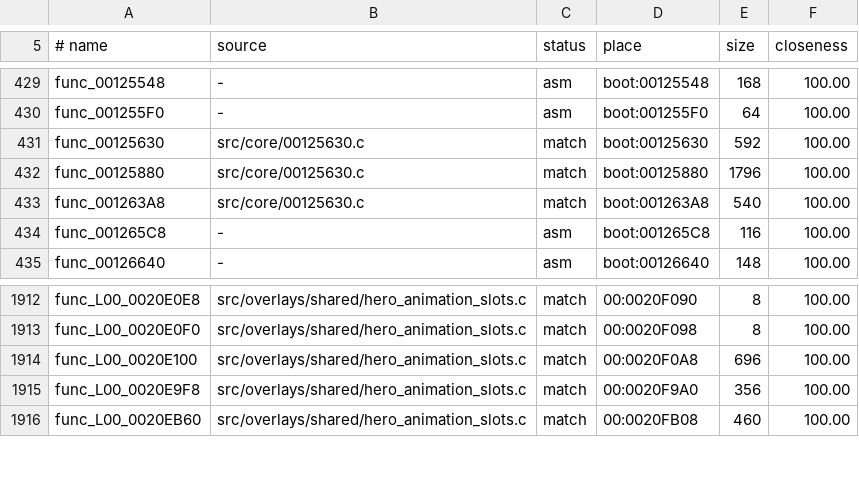
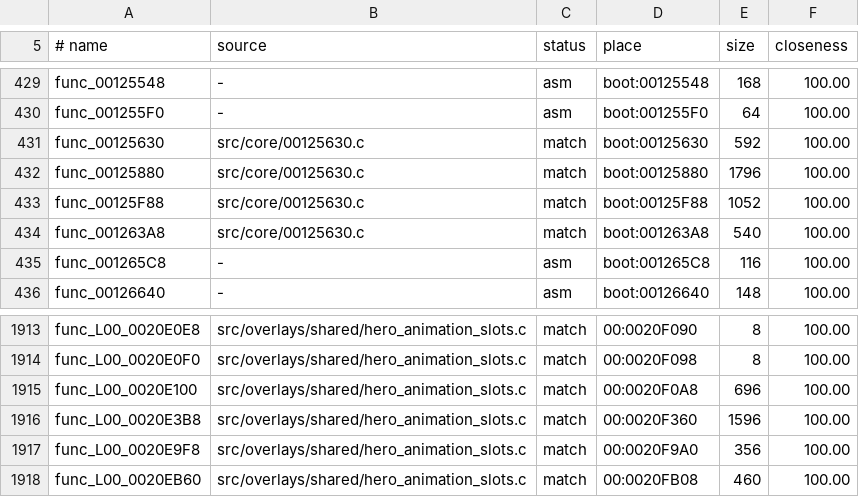
Before and after one commit to OpenRAC/rac1-decomp, a TSV file: config/versions/jp/map.tsv, drawn as a sheet; only a part is shown, gaps mark what is left out; the diff names each change by its address in the sheet, - before the commit and + after, or states it on an @@ line.

```diff
--- a/config/versions/jp/map.tsv
+++ b/config/versions/jp/map.tsv
+row 433: func_00125F88 | src/core/00125630.c | match | boot:00125F88 | 1052 | 100.00
+row 1916: func_L00_0020E3B8 | src/overlays/shared/hero_animation_slots.c | match | 00:0020F360 | 1596 | 100.00
```
Also changed, not shown: config/versions/pal_v1/map.tsv, config/versions/us/map.tsv, 10 other files.
